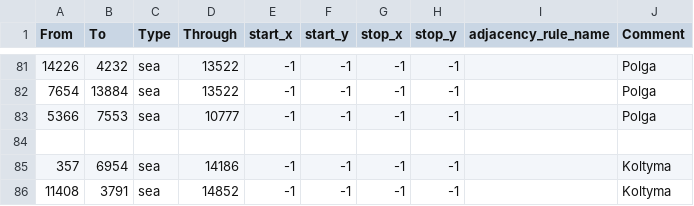
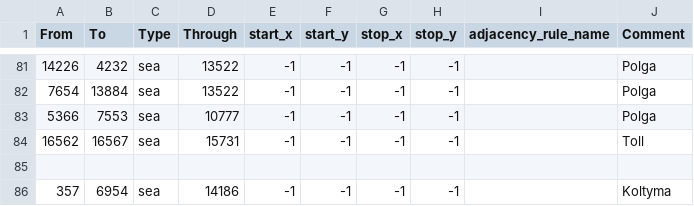
Before and after one commit to Balefire-Blues-Team/eaw_foe, a CSV file: map/adjacencies.csv, drawn as a sheet; only a part is shown, gaps mark what is left out; the shorter side is filled out with more unchanged rows; the diff names each change by its address in the sheet, - before the commit and + after, or states it on an @@ line.

```diff
--- a/map/adjacencies.csv
+++ b/map/adjacencies.csv
+row 84: 16562 | 16567 | sea | 15731 | -1 | -1 | -1 | -1 |  | Toll
```
Also changed, not shown: map/definition.csv, 48 other files.
